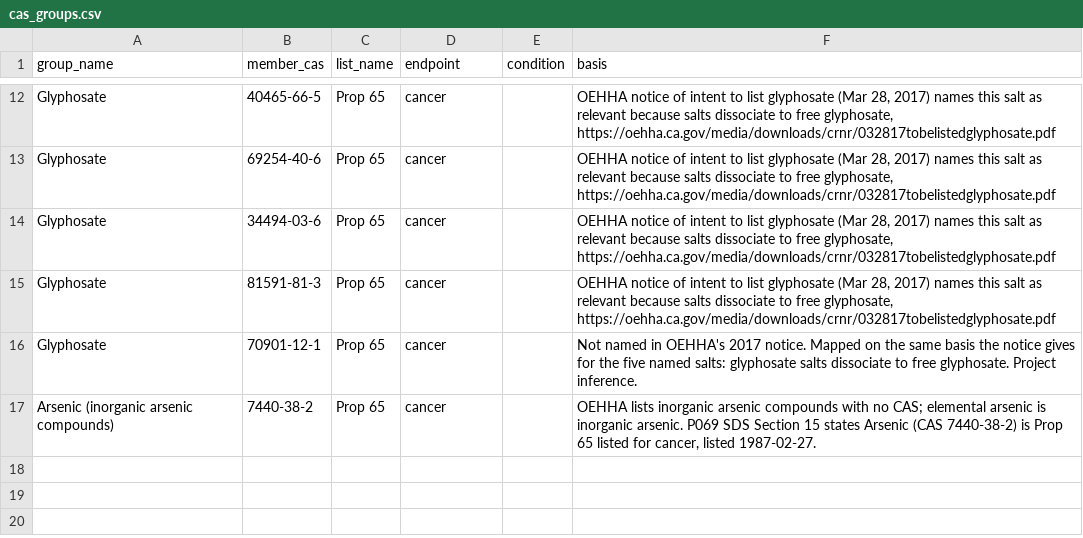
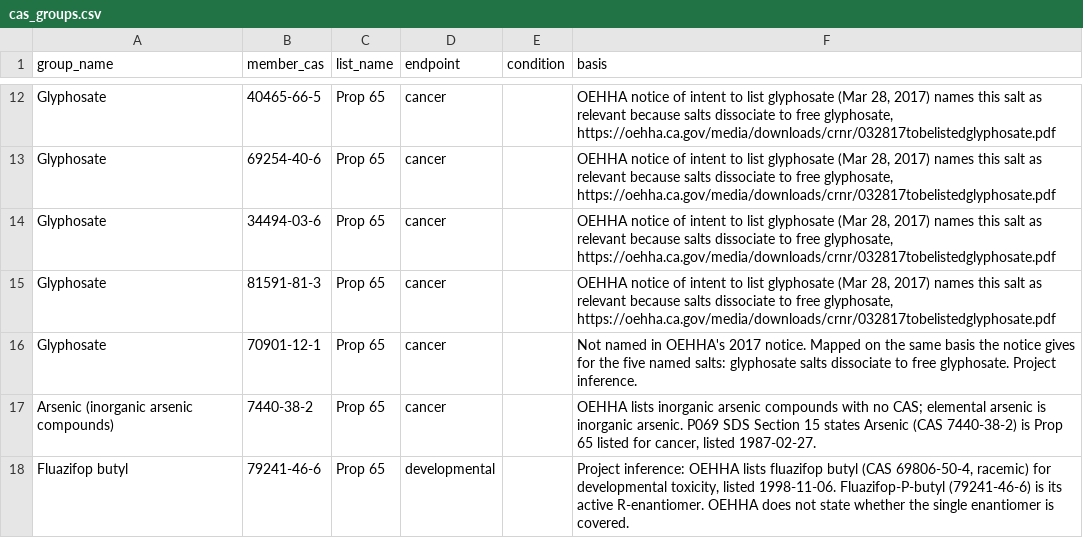
Before and after one commit to shreya189283y/sds-audit, a CSV file: data/cas_groups.csv, drawn as a sheet; only a part is shown, gaps mark what is left out.

Commit message:
new file:   .streamlit/config.toml 	modified:   app.py 	modified:   data/cas_groups.csv 	modified:   data/results.csv 	modified:   docs/validation_v2.md 	new file:   scripts/check_audit_one.py 	modified:   scripts/run_audit.py 	new file:   scripts/sample_heldout.py 	new file:   scripts/try_audit.py 	new file:   src/audit.py 	modified:   src/extract.py 	modified:   tests/test_ingredients.py

```diff
--- a/data/cas_groups.csv
+++ b/data/cas_groups.csv
@@ -17 +17,2 @@ Glyphosate,70901-12-1,Prop 65,cancer,,"Not named in OEHHA's 2017 notice. Mapped
 Arsenic (inorganic arsenic compounds),7440-38-2,Prop 65,cancer,,"OEHHA lists inorganic arsenic compounds with no CAS; elemental arsenic is inorganic arsenic. P069 SDS Section 15 states Arsenic (CAS 7440-38-2) is Prop 65 listed for cancer, listed 1987-02-27."
+Fluazifop butyl,79241-46-6,Prop 65,developmental,,"Project inference: OEHHA lists fluazifop butyl (CAS 69806-50-4, racemic) for developmental toxicity, listed 1998-11-06. Fluazifop-P-butyl (79241-46-6) is its active R-enantiomer. OEHHA does not state whether the single enantiomer is covered."
```
Also changed, not shown: data/results.csv, 10 other files.
